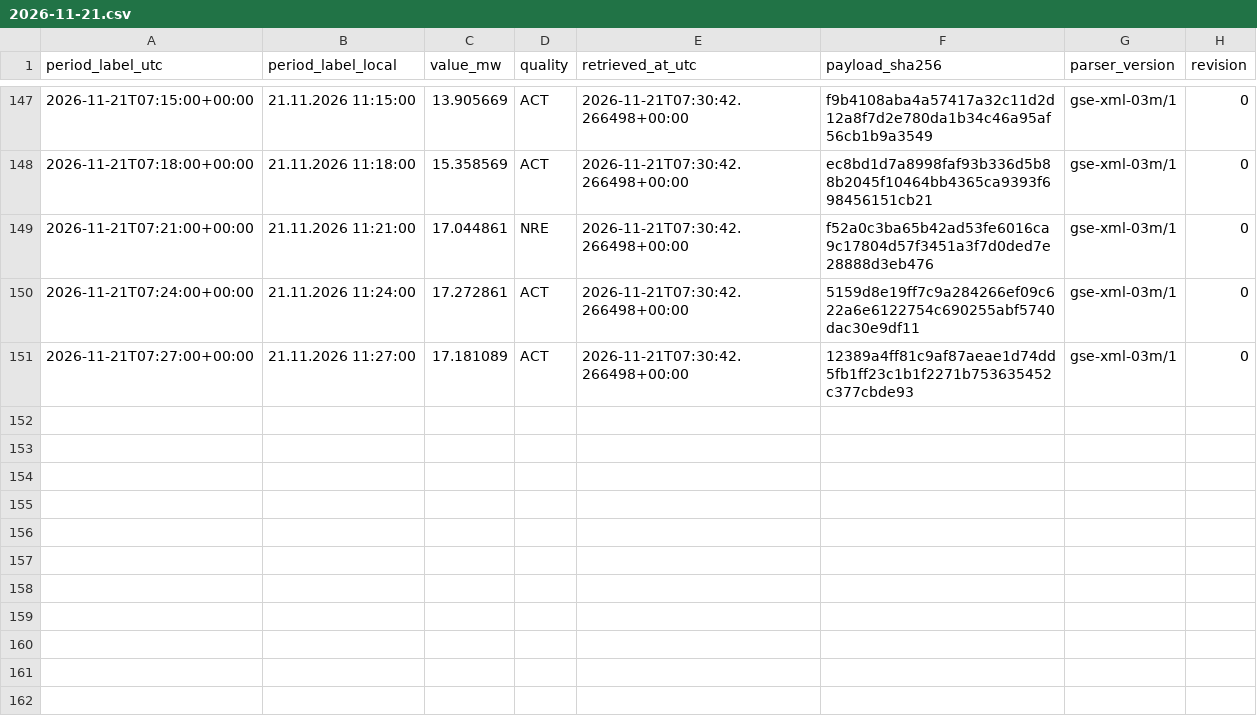
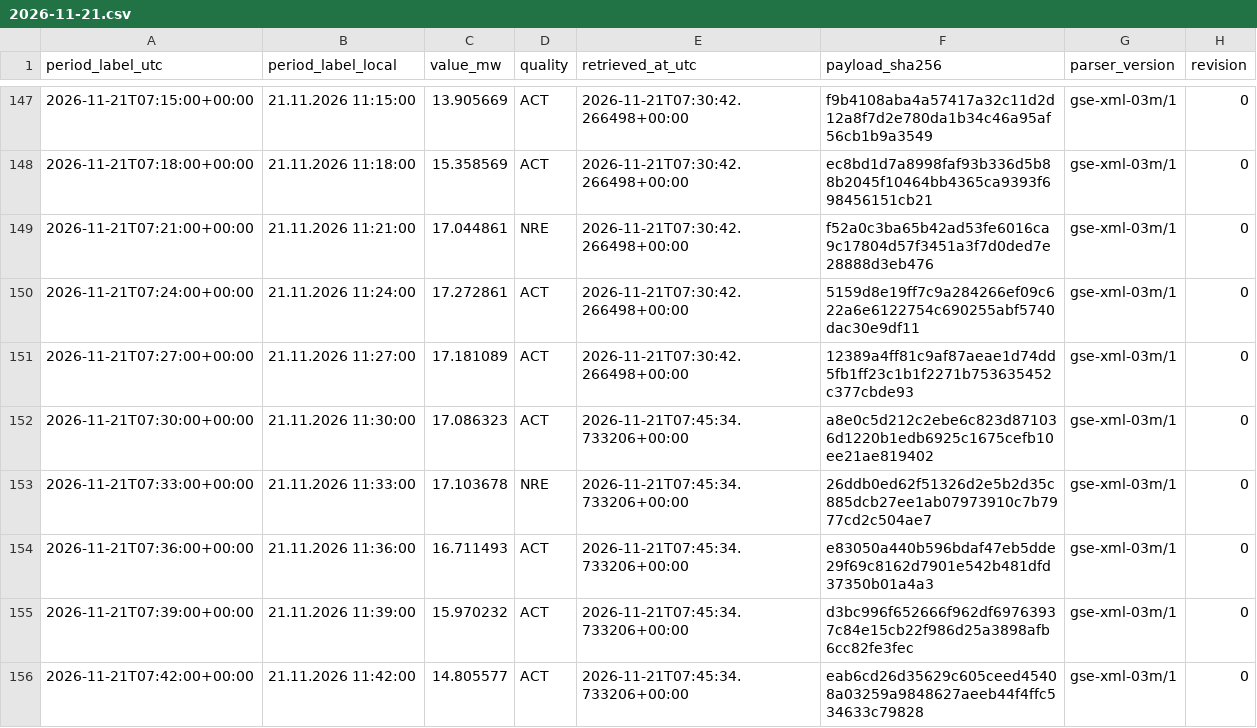
Before and after one commit to GiorgiKhorbaladze/Georgia-WindCast, a CSV file: gse/2026/11/2026-11-21.csv, drawn as a sheet; only a part is shown, gaps mark what is left out.

```diff
--- a/gse/2026/11/2026-11-21.csv
+++ b/gse/2026/11/2026-11-21.csv
@@ -151 +151,6 @@ period_label_utc,period_label_local,value_mw,quality,retrieved_at_utc,payload_sh
 2026-11-21T07:27:00+00:00,21.11.2026 11:27:00,17.181089,ACT,2026-11-21T07:30:42.266498+00:00,12389a4ff81c9af87aeae1d74dd5fb1ff23c1b1f2271b753635452c377cbde93,gse-xml-03m/1,0
+2026-11-21T07:30:00+00:00,21.11.2026 11:30:00,17.086323,ACT,2026-11-21T07:45:34.733206+00:00,a8e0c5d212c2ebe6c823d871036d1220b1edb6925c1675cefb10ee21ae819402,gse-xml-03m/1,0
+2026-11-21T07:33:00+00:00,21.11.2026 11:33:00,17.103678,NRE,2026-11-21T07:45:34.733206+00:00,26ddb0ed62f51326d2e5b2d35c885dcb27ee1ab07973910c7b7977cd2c504ae7,gse-xml-03m/1,0
+2026-11-21T07:36:00+00:00,21.11.2026 11:36:00,16.711493,ACT,2026-11-21T07:45:34.733206+00:00,e83050a440b596bdaf47eb5dde29f69c8162d7901e542b481dfd37350b01a4a3,gse-xml-03m/1,0
+2026-11-21T07:39:00+00:00,21.11.2026 11:39:00,15.970232,ACT,2026-11-21T07:45:34.733206+00:00,d3bc996f652666f962df69763937c84e15cb22f986d25a3898afb6cc82fe3fec,gse-xml-03m/1,0
+2026-11-21T07:42:00+00:00,21.11.2026 11:42:00,14.805577,ACT,2026-11-21T07:45:34.733206+00:00,eab6cd26d35629c605ceed45408a03259a9848627aeeb44f4ffc534633c79828,gse-xml-03m/1,0
```
Also changed, not shown: balance/2026/11/2026-11-21.csv, 2 other files.
